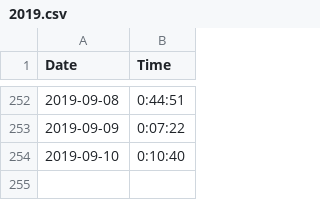
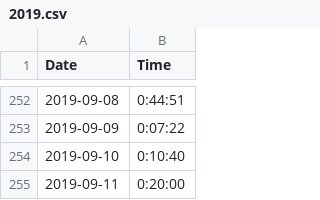
Before and after one commit to tsmall/crosswords, a CSV file: 2019.csv, drawn as a sheet; only a part is shown, gaps mark what is left out; the diff names each change by its address in the sheet, - before the commit and + after, or states it on an @@ line.

Commit message:
Add today's time

```diff
--- a/2019.csv
+++ b/2019.csv
+row 255: 2019-09-11 | 0:20:00
```
